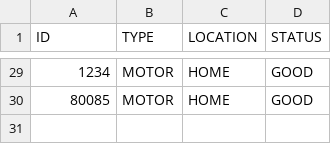
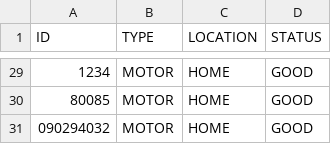
Before and after one commit to JHeflinger/RM-Inventory, a CSV file: RMI/psuedo_db/inventory.csv, drawn as a sheet; only a part is shown, gaps mark what is left out; the diff names each change by its address in the sheet, - before the commit and + after, or states it on an @@ line.

Commit message:
Jason approved new registration for items

```diff
--- a/RMI/psuedo_db/inventory.csv
+++ b/RMI/psuedo_db/inventory.csv
+row 31: 090294032 | MOTOR | HOME | GOOD
```
